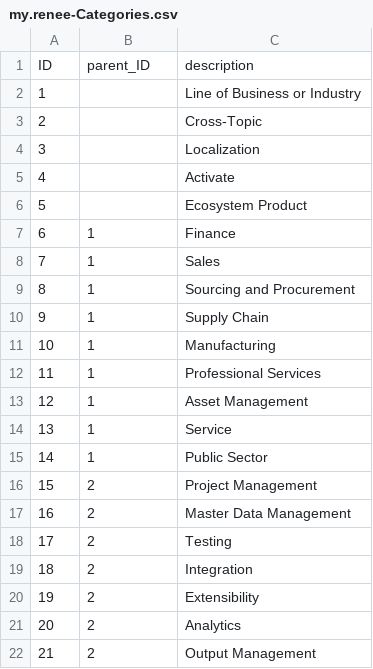
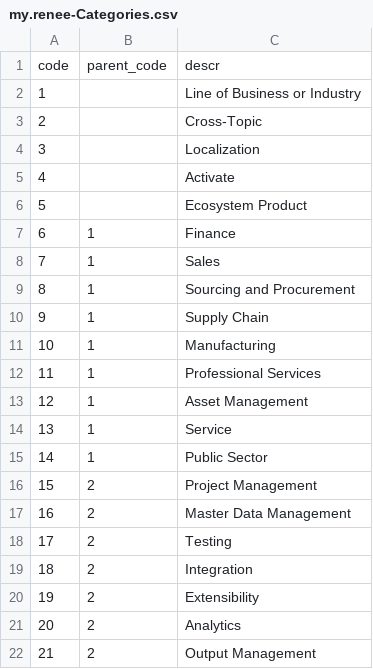
Before and after one commit to Shreeyash19/my-renee, a CSV file: db/data/my.renee-Categories.csv, drawn as a sheet; removed rows and columns are numbered as before the commit, all else as after; the diff names each change by its address in the sheet, - before the commit and + after, or states it on an @@ line.

```diff
--- a/db/data/my.renee-Categories.csv
+++ b/db/data/my.renee-Categories.csv
-row 1: ID | parent_ID | description
+row 1: code | parent_code | descr
```
Also changed, not shown: db/data/my.renee-Blogs.csv, 15 other files.
